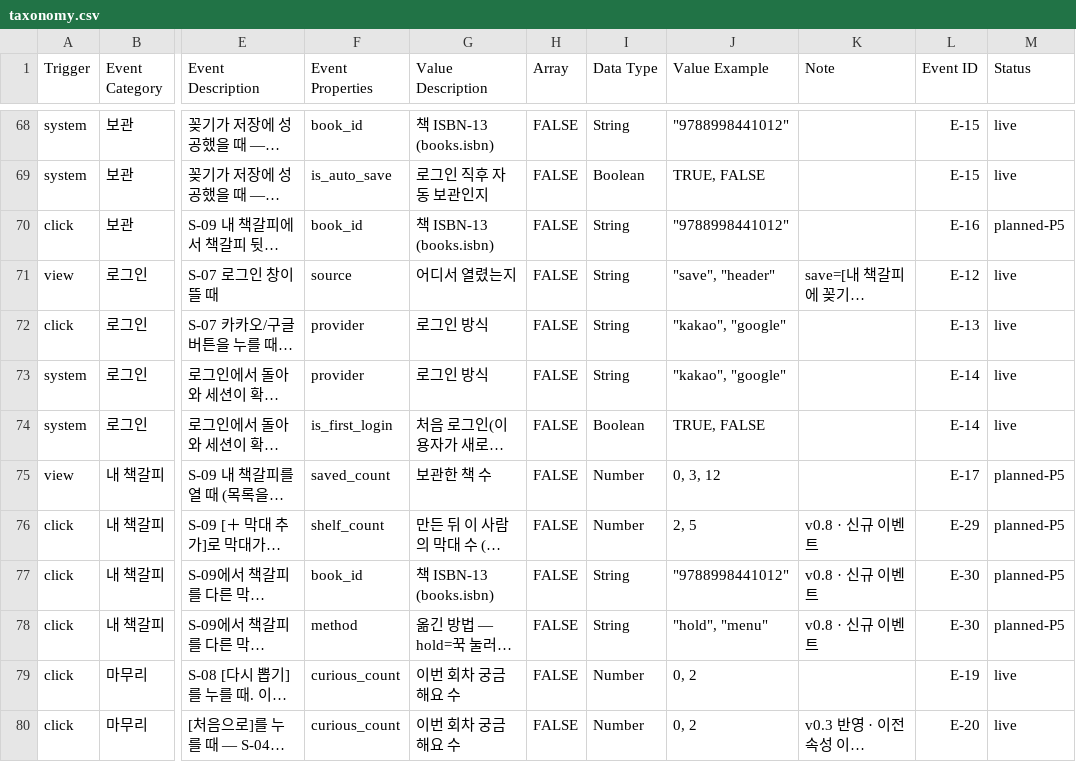
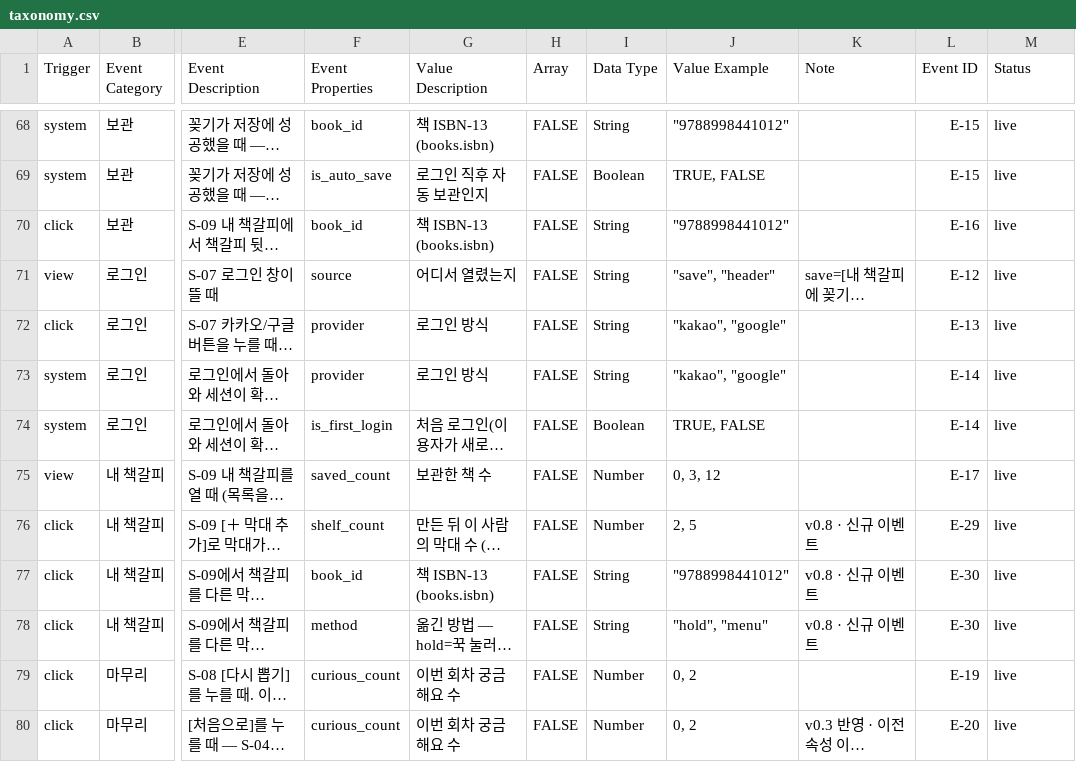
Before and after one commit to JunheePark0224/galpi, a CSV file: docs/taxonomy.csv, drawn as a sheet; only a part is shown, gaps mark what is left out; long unchanged cells end in …; the diff names each change by its address in the sheet, - before the commit and + after, or states it on an @@ line.

```diff
--- a/docs/taxonomy.csv
+++ b/docs/taxonomy.csv
-M70 (Status): planned-P5
+M70 (Status): live
-M75:M78 (Status): planned-P5
+M75:M78 (Status): live
```
Also changed, not shown: 10 other files.
